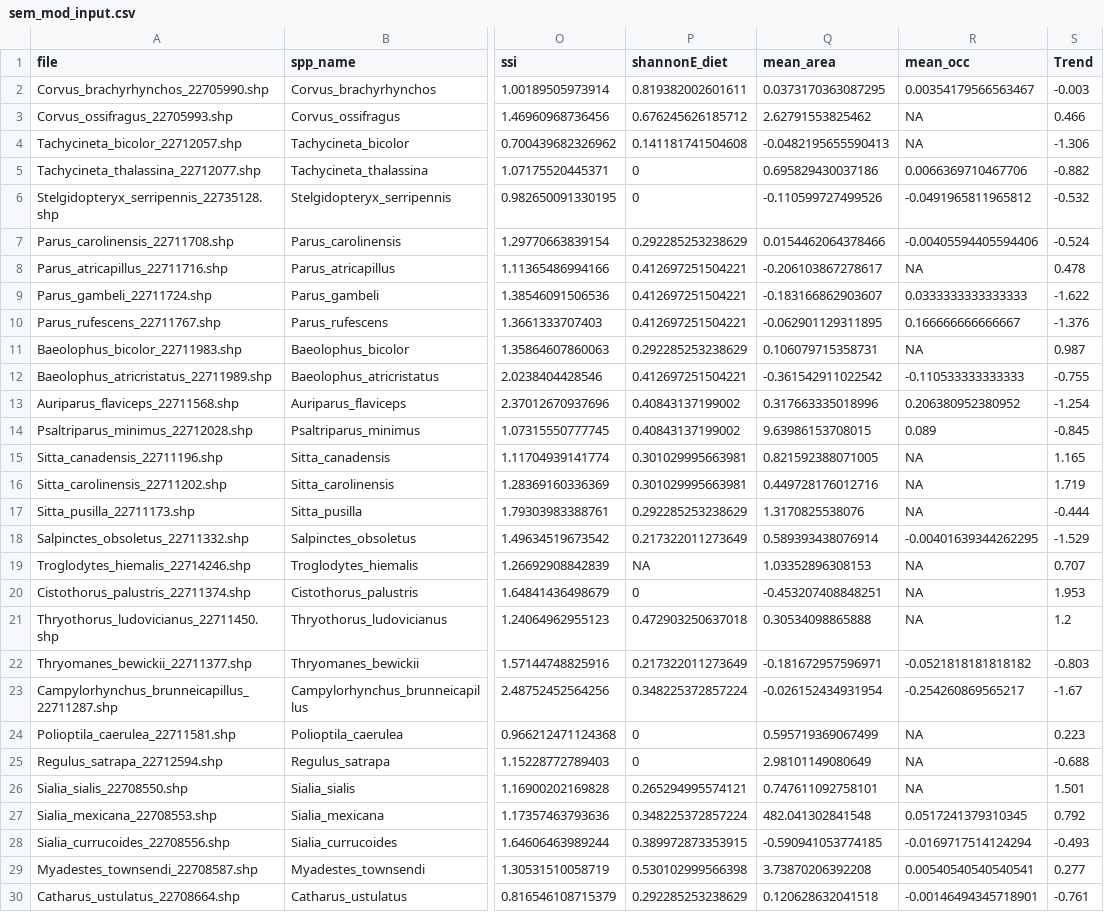
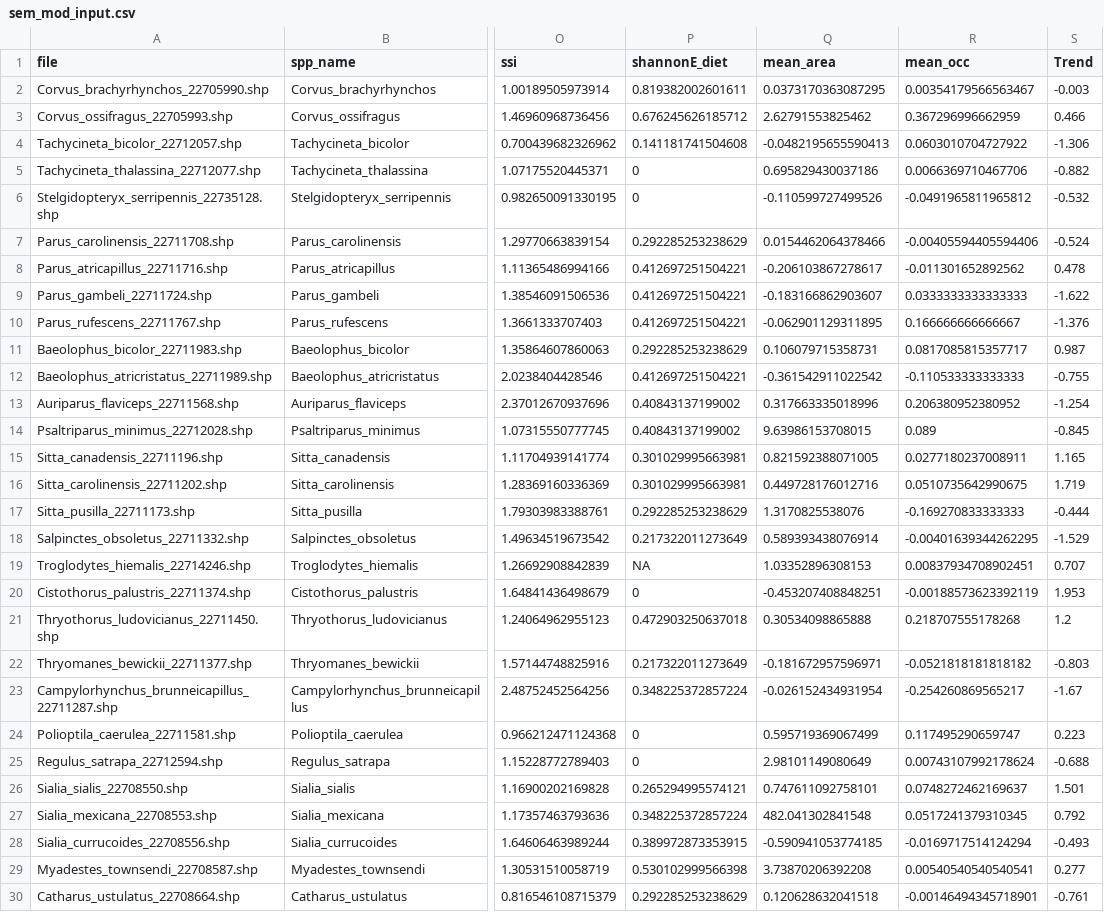
Before and after one commit to zahraddeen1/avian-range-shifts, a CSV file: derived_data/sem_mod_input.csv, drawn as a sheet; only a part is shown, gaps mark what is left out; the diff covers the shown part only; the diff names each change by its address in the sheet, - before the commit and + after, or states it on an @@ line.

```diff
--- a/derived_data/sem_mod_input.csv
+++ b/derived_data/sem_mod_input.csv
-R3 (mean_occ): NA
+R3 (mean_occ): 0.367296996662959
-R4 (mean_occ): NA
+R4 (mean_occ): 0.0603010704727922
-R8 (mean_occ): NA
+R8 (mean_occ): -0.011301652892562
-R11 (mean_occ): NA
+R11 (mean_occ): 0.0817085815357717
-R15 (mean_occ): NA
+R15 (mean_occ): 0.0277180237008911
-R16 (mean_occ): NA
+R16 (mean_occ): 0.0510735642990675
-R17 (mean_occ): NA
+R17 (mean_occ): -0.169270833333333
-R19 (mean_occ): NA
+R19 (mean_occ): 0.00837934708902451
-R20 (mean_occ): NA
+R20 (mean_occ): -0.00188573623392119
-R21 (mean_occ): NA
+R21 (mean_occ): 0.218707555178268
-R24 (mean_occ): NA
+R24 (mean_occ): 0.117495290659747
-R25 (mean_occ): NA
+R25 (mean_occ): 0.00743107992178624
-R26 (mean_occ): NA
+R26 (mean_occ): 0.0748272462169637
```
Also changed, not shown: 32 edited cells elsewhere in this file, 5 other files.
